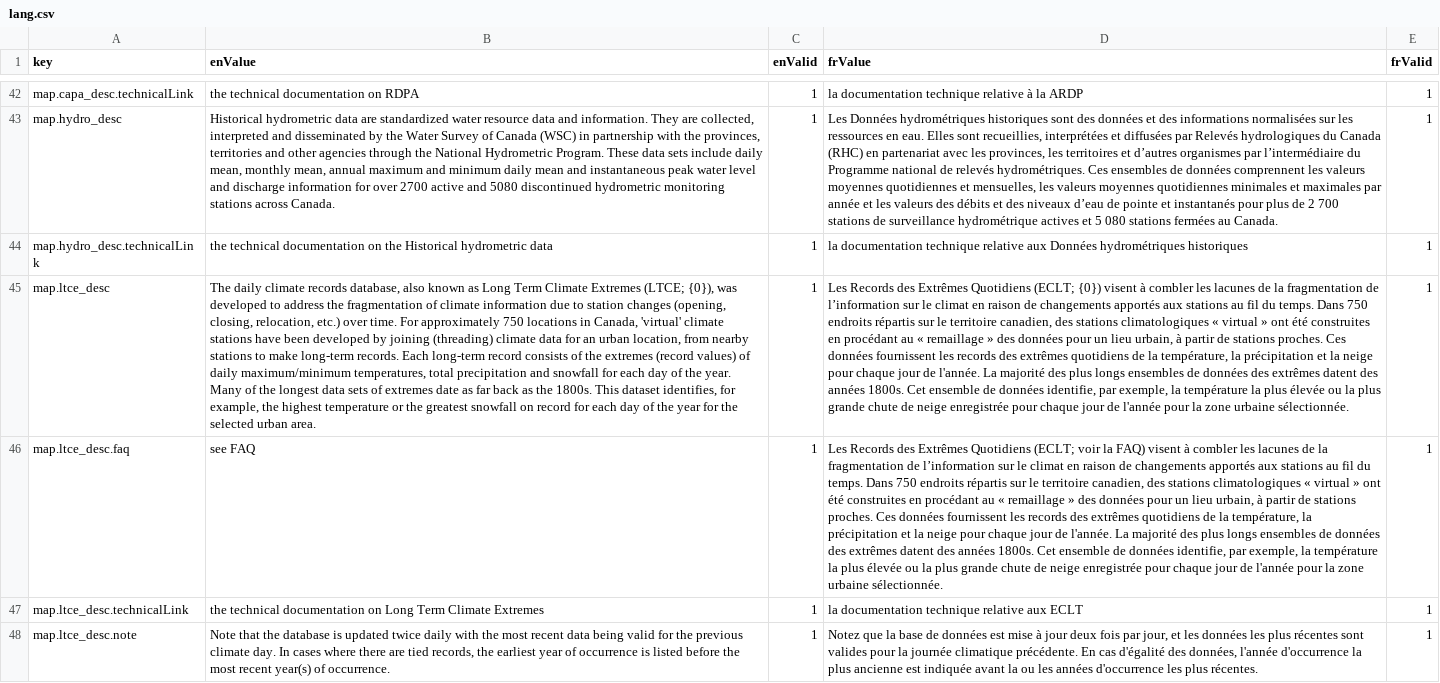
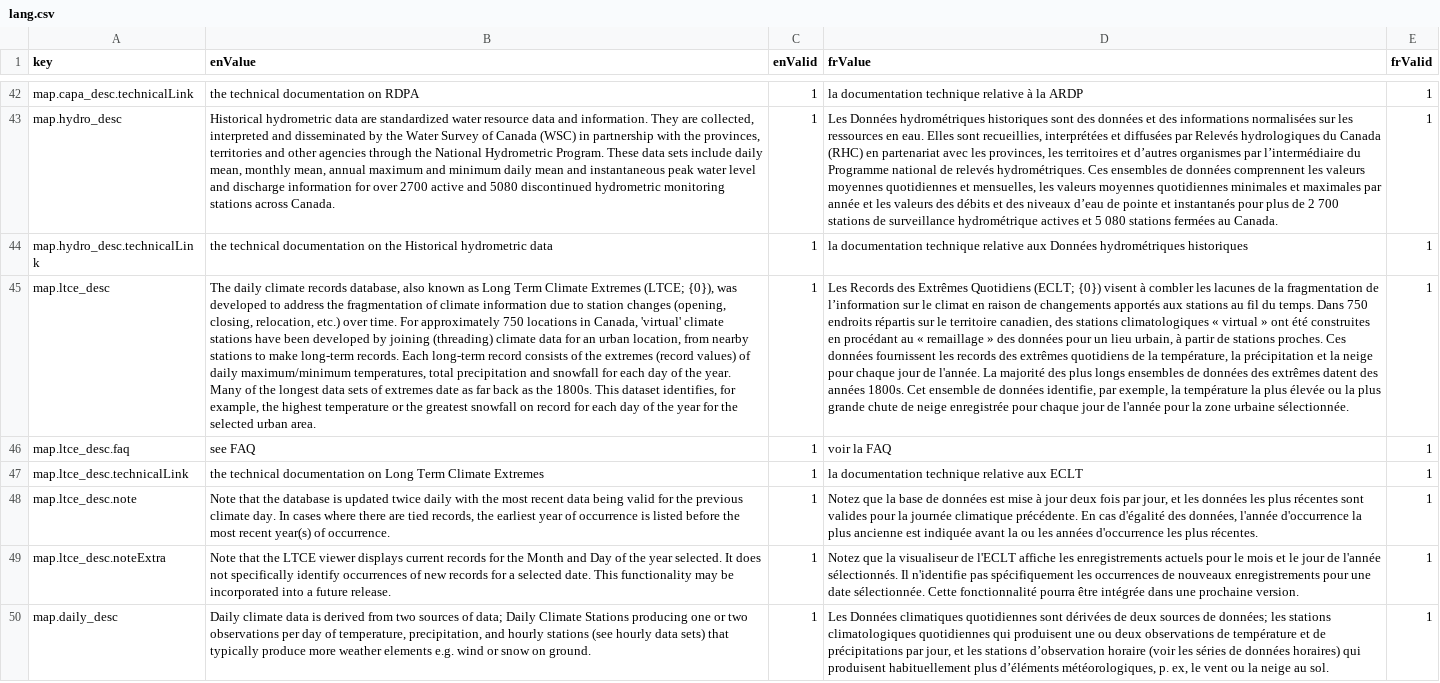
Before and after one commit to milespetrov/cccs, a CSV file: src/lang/lang.csv, drawn as a sheet; only a part is shown, gaps mark what is left out; the shorter side is filled out with more unchanged rows; the diff names each change by its address in the sheet, - before the commit and + after, or states it on an @@ line.

Commit message:
Fix to french text.

```diff
--- a/src/lang/lang.csv
+++ b/src/lang/lang.csv
-D46 (frValue): Les Records des Extrêmes Quotidiens (ECLT; voir la FAQ) visent à combler les lacunes de la fragmentation de l’information sur le climat en raison de changements apportés aux stations au fil du temps. Dans 750 endroits répartis sur le territoire canadien, des stations climatologiques « virtual » ont été construites en procédant au « remaillage » des données pour un lieu urbain, à partir de stations proches. Ces données fournissent les records des extrêmes quotidiens de la température, la précipitation et la neige pour chaque jour de l'année. La majorité des plus longs ensembles de données des extrêmes datent des années 1800s. Cet ensemble de données identifie, par exemple, la température la plus élevée ou la plus grande chute de neige enregistrée pour chaque jour de l'année pour la zone urbaine sélectionnée.
+D46 (frValue): voir la FAQ
```
